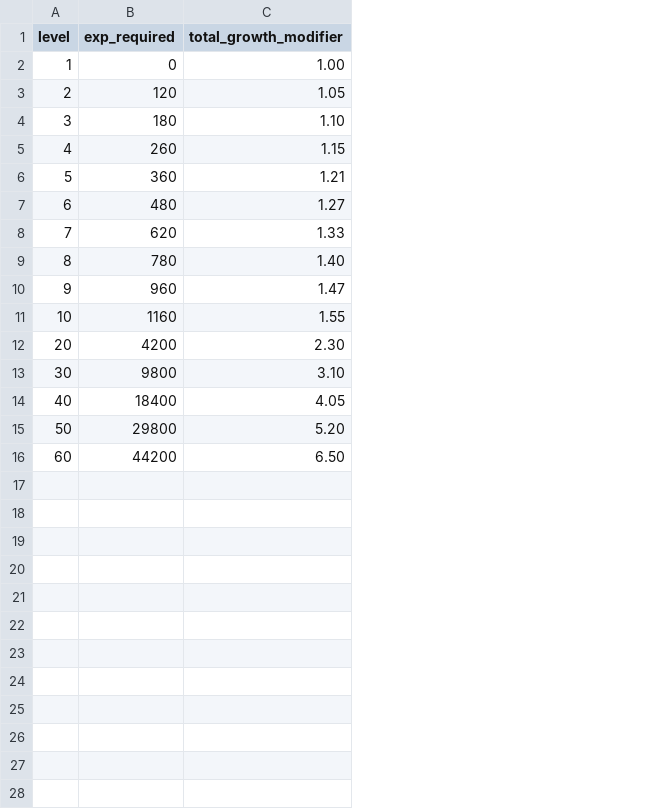
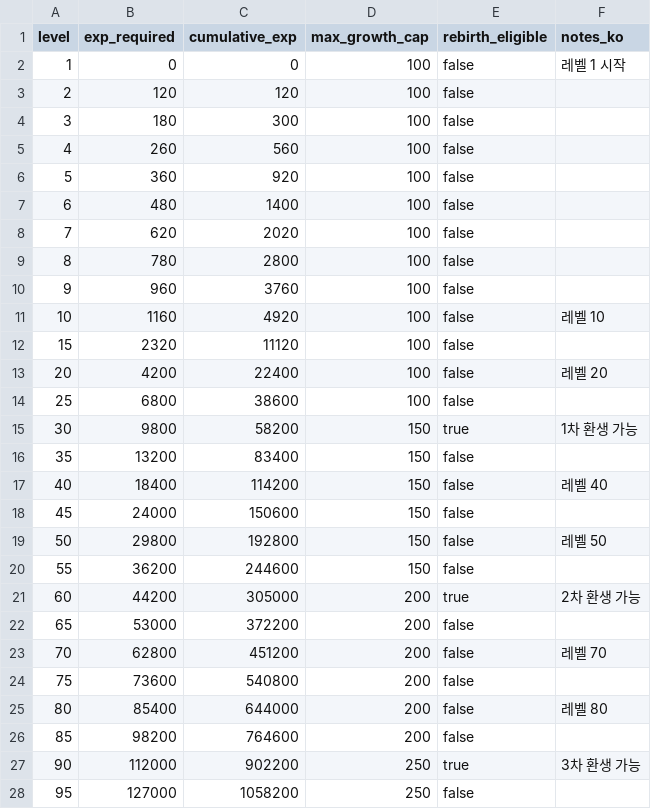
Before and after one commit to zzzz955/Castle-Lord-Tycoon, a CSV file: docs/02-data/hero_growth.csv, drawn as a sheet; only a part is shown; removed rows and columns are numbered as before the commit, all else as after; the diff covers the shown part only; the diff names each change by its address in the sheet, - before the commit and + after, or states it on an @@ line.

```diff
--- a/docs/02-data/hero_growth.csv
+++ b/docs/02-data/hero_growth.csv
-column C (total_growth_modifier), rows 2-16: 1.00 | 1.05 | 1.10 | 1.15 | 1.21 | 1.27 | 1.33 | 1.40 | 1.47 | 1.55 | 2.30 | 3.10 | 4.05 | 5.20 | 6.50
+column C (cumulative_exp), rows 2-11: 0 | 120 | 300 | 560 | 920 | 1400 | 2020 | 2800 | 3760 | 4920; row 13: 22400; row 15: 58200; row 17: 114200; row 19: 192800; row 21: 305000
+column D (max_growth_cap), rows 2-11: all 100; row 13: 100; row 15: 150; row 17: 150; row 19: 150; row 21: 200
+column E (rebirth_eligible), rows 2-11: all false; row 13: false; row 15: true; row 17: false; row 19: false; row 21: true
+column F (notes_ko), rows 2-11: 레벨 1 시작 |  |  |  |  |  |  |  |  | 레벨 10; row 13: 레벨 20; row 15: 1차 환생 가능; row 17: 레벨 40; row 19: 레벨 50; row 21: 2차 환생 가능
+row 12: 15 | 2320 | 11120 | 100 | false
+row 14: 25 | 6800 | 38600 | 100 | false
+row 16: 35 | 13200 | 83400 | 150 | false
+row 18: 45 | 24000 | 150600 | 150 | false
+row 20: 55 | 36200 | 244600 | 150 | false
+row 22: 65 | 53000 | 372200 | 200 | false
+row 23: 70 | 62800 | 451200 | 200 | false | 레벨 70
+row 24: 75 | 73600 | 540800 | 200 | false
+row 25: 80 | 85400 | 644000 | 200 | false | 레벨 80
+row 26: 85 | 98200 | 764600 | 200 | false
+row 27: 90 | 112000 | 902200 | 250 | true | 3차 환생 가능
+row 28: 95 | 127000 | 1058200 | 250 | false
```
Also changed, not shown: 21 added rows elsewhere in this file, docs/02-data/hero_drop_tables.csv, docs/02-data/hero_rebirth_rules.csv, 14 other files.
